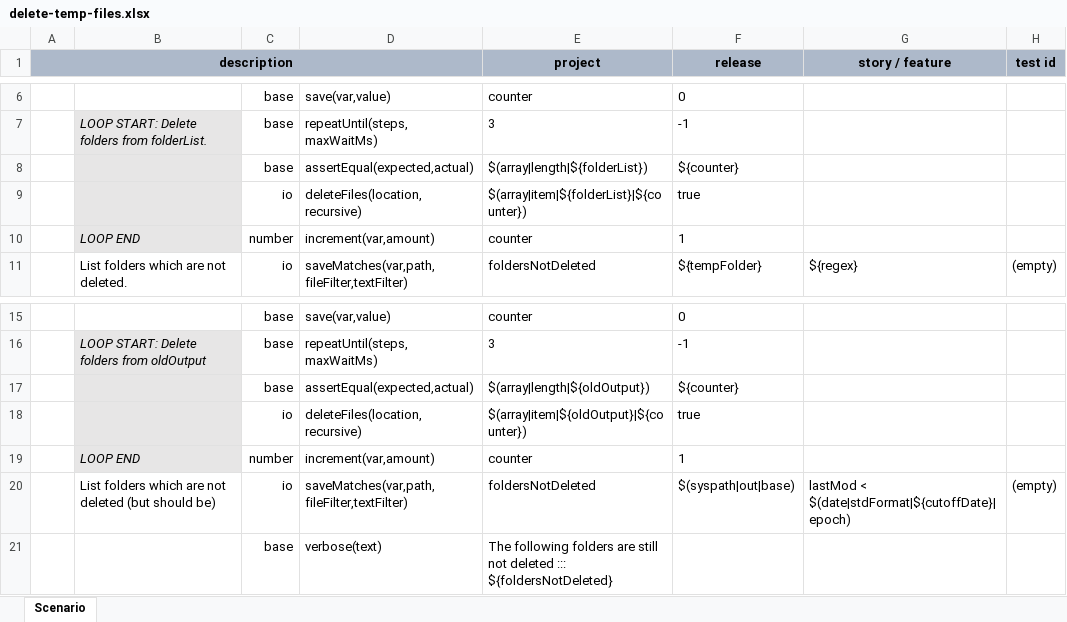
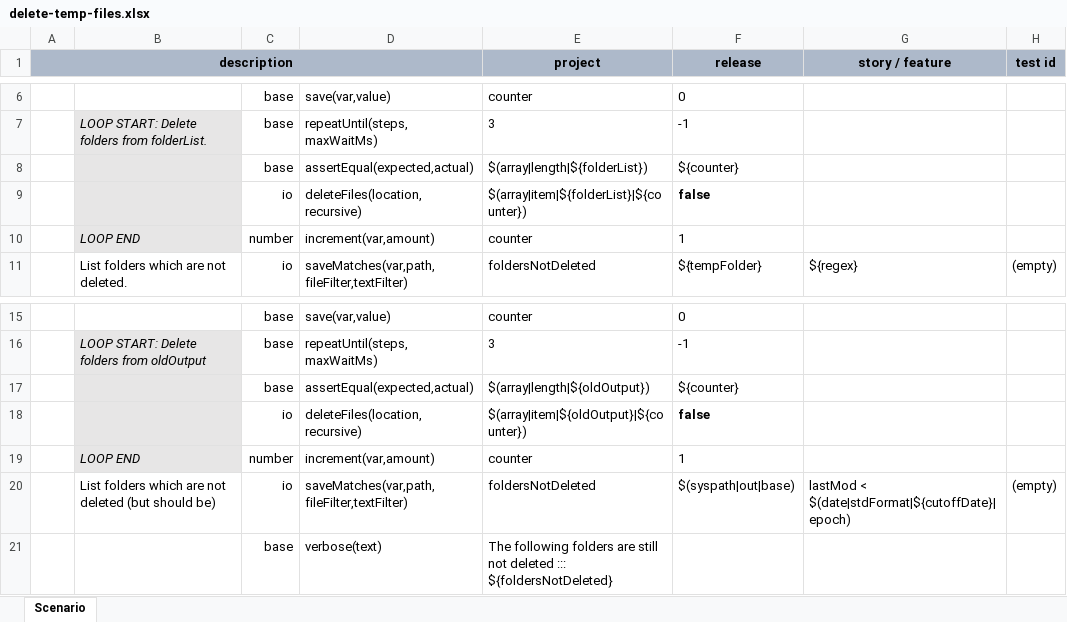
Before and after one commit to nexiality/execution-dashboard, an Excel workbook: execution-summary/artifact/script/delete-temp-files.xlsx, sheet Scenario, drawn as a sheet; only a part is shown, gaps mark what is left out; values as stored, in another font and other column widths than the file's, no borders; conditional formats not drawn; the diff names each change by its address in the sheet, - before the commit and + after, or states it on an @@ line.

```diff
--- a/execution-summary/artifact/script/delete-temp-files.xlsx (sheet Scenario)
+++ b/execution-summary/artifact/script/delete-temp-files.xlsx (sheet Scenario)
-F9 (release): true
+F9 (release): false
-F9 bold: off
+F9 bold: on
-F18 (release): true
+F18 (release): false
-F18 bold: off
+F18 bold: on
```
Also changed, not shown: execution-summary/artifact/script/execution-summary.xlsx.
